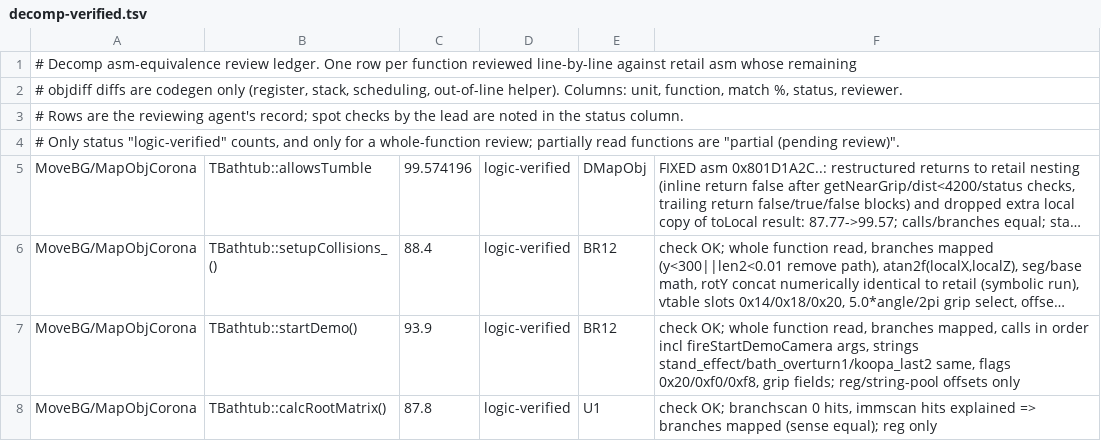
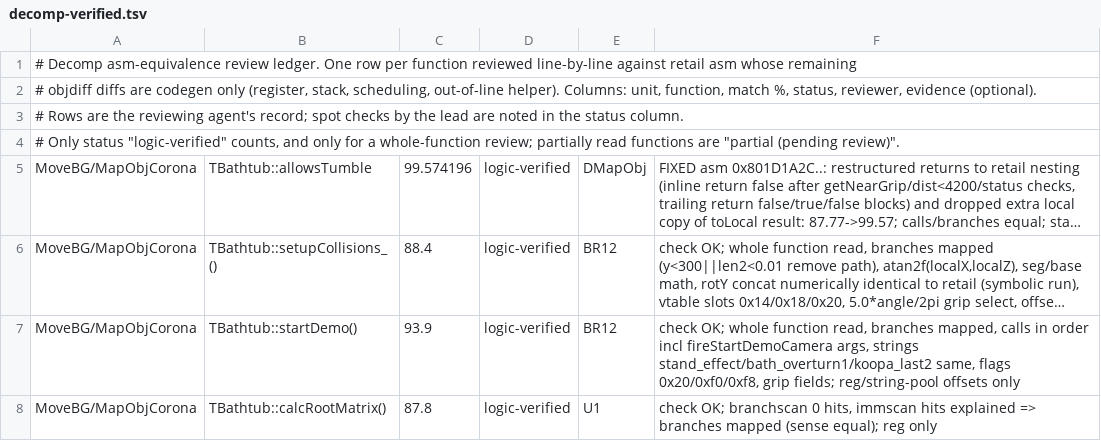
Before and after one commit to Astrr00/SMSunshinePC, a TSV file: sunshine-pc/docs/decomp-verified.tsv, drawn as a sheet; only a part is shown; long unchanged cells end in …; the diff covers the shown part only.

Commit message:
ledger: merge short-name duplicate rows into their full-name rows (notes kept, tagged with source agent/status), six columns everywhere, checkWallPlane back to partial (no branches-mapped trace)

```diff
--- a/sunshine-pc/docs/decomp-verified.tsv
+++ b/sunshine-pc/docs/decomp-verified.tsv
@@ -1,3 +1,3 @@
 # Decomp asm-equivalence review ledger. One row per function reviewed line-by-line against retail asm whose remaining
-# objdiff diffs are codegen only (register, stack, scheduling, out-of-line helper). Columns: unit, function, match %, status, reviewer.
+# objdiff diffs are codegen only (register, stack, scheduling, out-of-line helper). Columns: unit, function, match %, status, reviewer, evidence (optional).
 # Rows are the reviewing agent's record; spot checks by the lead are noted in the status column.
```
Also changed, not shown: 20 removed rows and 17 edited cells elsewhere in this file.
